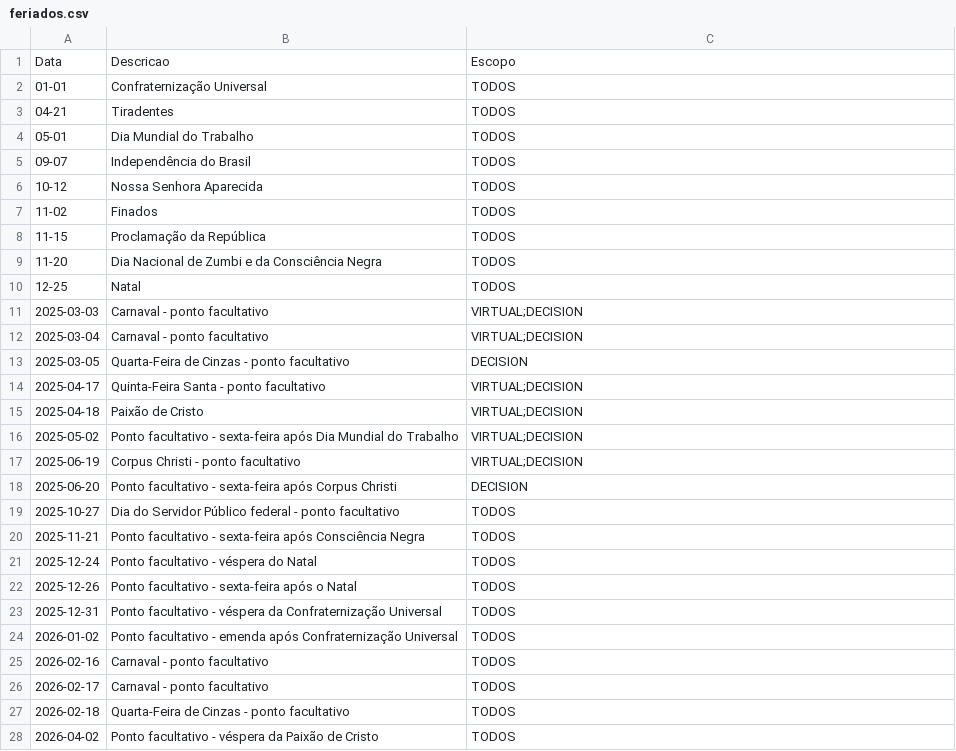
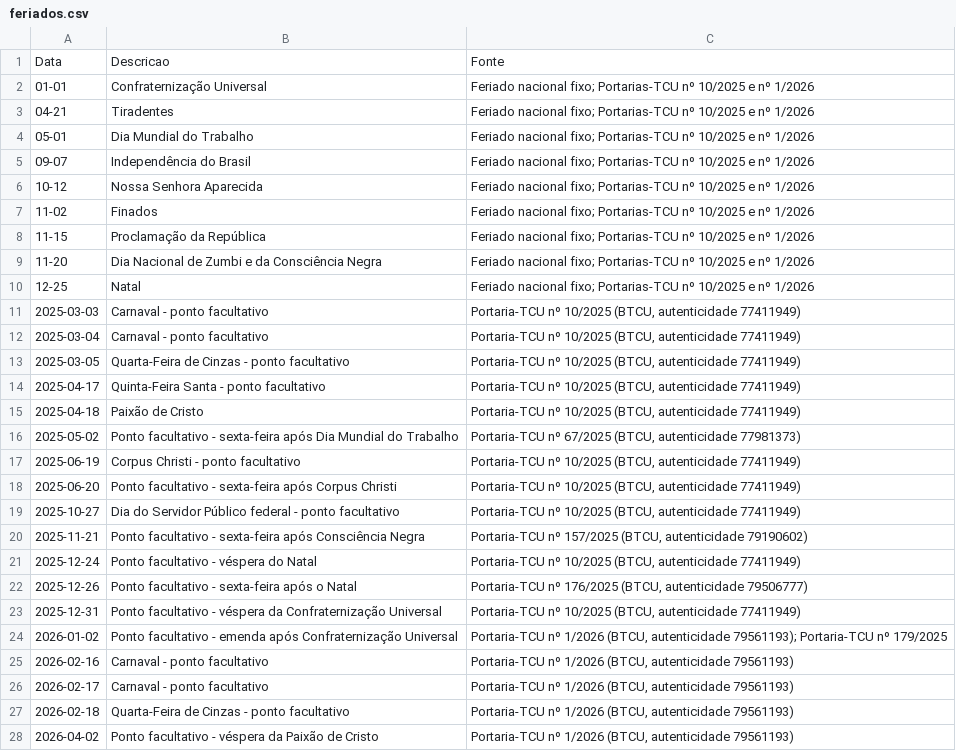
Before and after one commit to Estagiarios-do-SIDAT/Extracao_de_dados_A2B, a CSV file: config/feriados.csv, drawn as a sheet; only a part is shown; the diff covers the shown part only.

```diff
--- a/config/feriados.csv
+++ b/config/feriados.csv
@@ -1,28 +1,28 @@
-Data,Descricao,Escopo
-01-01,Confraternização Universal,TODOS
-04-21,Tiradentes,TODOS
-05-01,Dia Mundial do Trabalho,TODOS
-09-07,Independência do Brasil,TODOS
-10-12,Nossa Senhora Aparecida,TODOS
-11-02,Finados,TODOS
-11-15,Proclamação da República,TODOS
-11-20,Dia Nacional de Zumbi e da Consciência Negra,TODOS
-12-25,Natal,TODOS
-2025-03-03,Carnaval - ponto facultativo,VIRTUAL;DECISION
-2025-03-04,Carnaval - ponto facultativo,VIRTUAL;DECISION
-2025-03-05,Quarta-Feira de Cinzas - ponto facultativo,DECISION
-2025-04-17,Quinta-Feira Santa - ponto facultativo,VIRTUAL;DECISION
-2025-04-18,Paixão de Cristo,VIRTUAL;DECISION
-2025-05-02,Ponto facultativo - sexta-feira após Dia Mundial do Trabalho,VIRTUAL;DECISION
-2025-06-19,Corpus Christi - ponto facultativo,VIRTUAL;DECISION
-2025-06-20,Ponto facultativo - sexta-feira após Corpus Christi,DECISION
-2025-10-27,Dia do Servidor Público federal - ponto facultativo,TODOS
-2025-11-21,Ponto facultativo - sexta-feira após Consciência Negra,TODOS
-2025-12-24,Ponto facultativo - véspera do Natal,TODOS
-2025-12-26,Ponto facultativo - sexta-feira após o Natal,TODOS
-2025-12-31,Ponto facultativo - véspera da Confraternização Universal,TODOS
-2026-01-02,Ponto facultativo - emenda após Confraternização Universal,TODOS
-2026-02-16,Carnaval - ponto facultativo,TODOS
-2026-02-17,Carnaval - ponto facultativo,TODOS
-2026-02-18,Quarta-Feira de Cinzas - ponto facultativo,TODOS
-2026-04-02,Ponto facultativo - véspera da Paixão de Cristo,TODOS
+Data,Descricao,Fonte
+01-01,Confraternização Universal,Feriado nacional fixo; Portarias-TCU nº 10/2025 e nº 1/2026
+04-21,Tiradentes,Feriado nacional fixo; Portarias-TCU nº 10/2025 e nº 1/2026
+05-01,Dia Mundial do Trabalho,Feriado nacional fixo; Portarias-TCU nº 10/2025 e nº 1/2026
+09-07,Independência do Brasil,Feriado nacional fixo; Portarias-TCU nº 10/2025 e nº 1/2026
+10-12,Nossa Senhora Aparecida,Feriado nacional fixo; Portarias-TCU nº 10/2025 e nº 1/2026
+11-02,Finados,Feriado nacional fixo; Portarias-TCU nº 10/2025 e nº 1/2026
+11-15,Proclamação da República,Feriado nacional fixo; Portarias-TCU nº 10/2025 e nº 1/2026
+11-20,Dia Nacional de Zumbi e da Consciência Negra,Feriado nacional fixo; Portarias-TCU nº 10/2025 e nº 1/2026
+12-25,Natal,Feriado nacional fixo; Portarias-TCU nº 10/2025 e nº 1/2026
+2025-03-03,Carnaval - ponto facultativo,"Portaria-TCU nº 10/2025 (BTCU, autenticidade 77411949)"
+2025-03-04,Carnaval - ponto facultativo,"Portaria-TCU nº 10/2025 (BTCU, autenticidade 77411949)"
+2025-03-05,Quarta-Feira de Cinzas - ponto facultativo,"Portaria-TCU nº 10/2025 (BTCU, autenticidade 77411949)"
+2025-04-17,Quinta-Feira Santa - ponto facultativo,"Portaria-TCU nº 10/2025 (BTCU, autenticidade 77411949)"
+2025-04-18,Paixão de Cristo,"Portaria-TCU nº 10/2025 (BTCU, autenticidade 77411949)"
+2025-05-02,Ponto facultativo - sexta-feira após Dia Mundial do Trabalho,"Portaria-TCU nº 67/2025 (BTCU, autenticidade 77981373)"
+2025-06-19,Corpus Christi - ponto facultativo,"Portaria-TCU nº 10/2025 (BTCU, autenticidade 77411949)"
+2025-06-20,Ponto facultativo - sexta-feira após Corpus Christi,"Portaria-TCU nº 10/2025 (BTCU, autenticidade 77411949)"
+2025-10-27,Dia do Servidor Público federal - ponto facultativo,"Portaria-TCU nº 10/2025 (BTCU, autenticidade 77411949)"
+2025-11-21,Ponto facultativo - sexta-feira após Consciência Negra,"Portaria-TCU nº 157/2025 (BTCU, autenticidade 79190602)"
+2025-12-24,Ponto facultativo - véspera do Natal,"Portaria-TCU nº 10/2025 (BTCU, autenticidade 77411949)"
+2025-12-26,Ponto facultativo - sexta-feira após o Natal,"Portaria-TCU nº 176/2025 (BTCU, autenticidade 79506777)"
+2025-12-31,Ponto facultativo - véspera da Confraternização Universal,"Portaria-TCU nº 10/2025 (BTCU, autenticidade 77411949)"
+2026-01-02,Ponto facultativo - emenda após Confraternização Universal,"Portaria-TCU nº 1/2026 (BTCU, autenticidade 79561193); Portaria-TCU nº 179/2025"
+2026-02-16,Carnaval - ponto facultativo,"Portaria-TCU nº 1/2026 (BTCU, autenticidade 79561193)"
+2026-02-17,Carnaval - ponto facultativo,"Portaria-TCU nº 1/2026 (BTCU, autenticidade 79561193)"
+2026-02-18,Quarta-Feira de Cinzas - ponto facultativo,"Portaria-TCU nº 1/2026 (BTCU, autenticidade 79561193)"
+2026-04-02,Ponto facultativo - véspera da Paixão de Cristo,"Portaria-TCU nº 1/2026 (BTCU, autenticidade 79561193)"
```
Also changed, not shown: 1 removed row and 8 edited cells elsewhere in this file, 15 other files.
